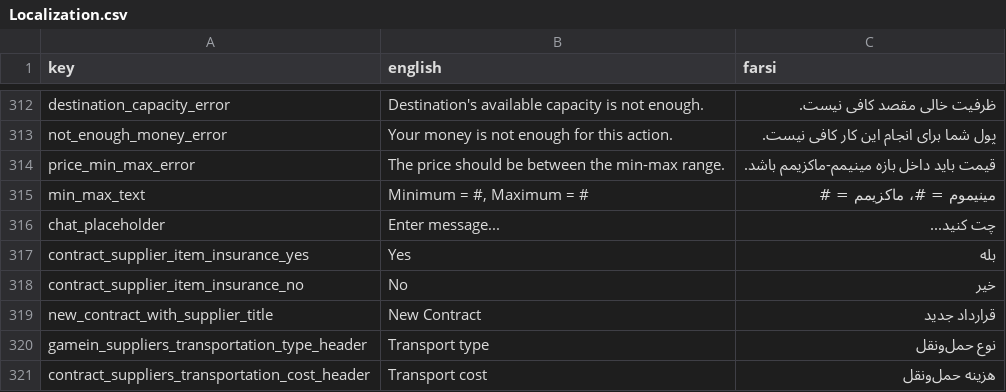
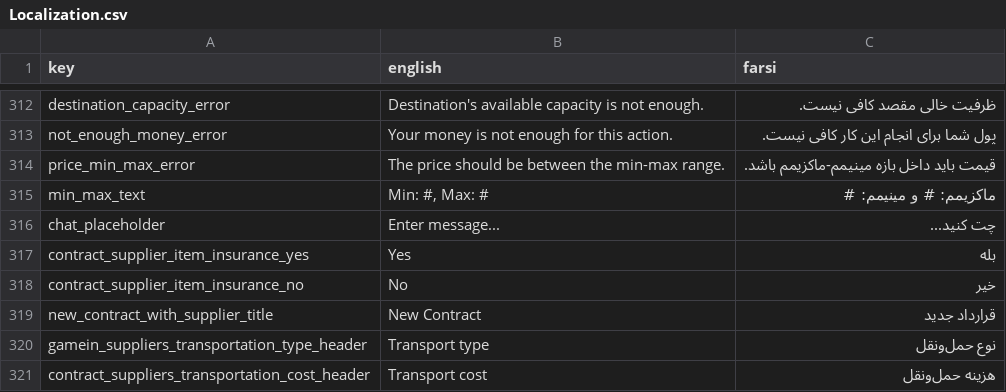
Before and after one commit to GameinSharif/Gamein2021-Client, a CSV file: Assets/Resources/Localization/Localization.csv, drawn as a sheet; only a part is shown, gaps mark what is left out.

```diff
--- a/Assets/Resources/Localization/Localization.csv
+++ b/Assets/Resources/Localization/Localization.csv
@@ -314,3 +314,3 @@
 "price_min_max_error","The price should be between the min-max range.","قیمت باید داخل بازه مینیمم-ماکزیمم باشد."
-"min_max_text","Minimum = #, Maximum = #","مینیموم = #، ماکزیمم = #"
+"min_max_text","Min: #, Max: #","ماکزیمم: # و مینیمم: #"
 "chat_placeholder","Enter message...","چت کنيد..."
```
Also changed, not shown: 11 other files.
